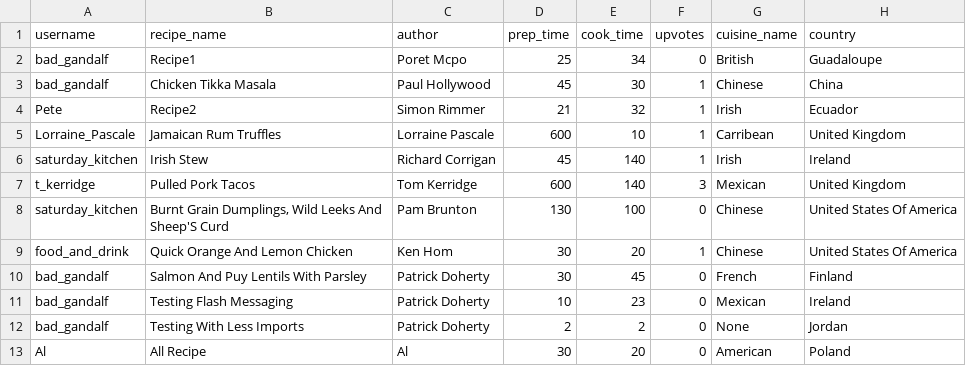
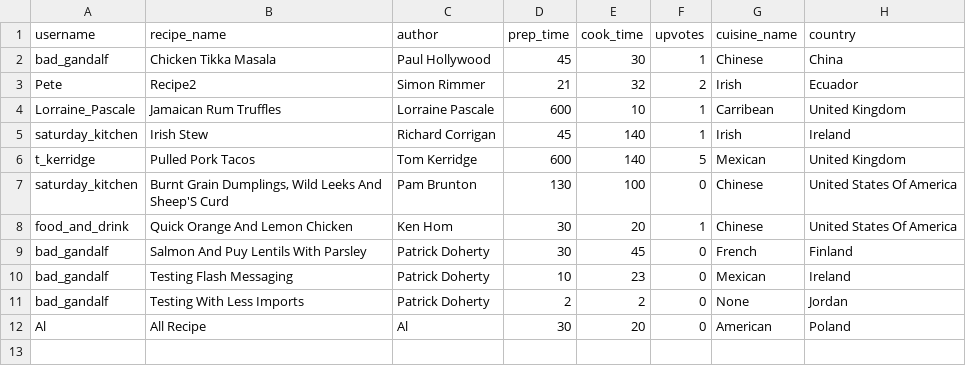
Before and after one commit to Bad-Gandalf/milestone4-recipe-website, a CSV file: static/data/recipe_mining.csv, drawn as a sheet.

```diff
--- a/static/data/recipe_mining.csv
+++ b/static/data/recipe_mining.csv
@@ -1,8 +1,7 @@
 username,recipe_name,author,prep_time,cook_time,upvotes,cuisine_name,country
-bad_gandalf,Recipe1,Poret Mcpo,25,34,0,British,Guadaloupe
 bad_gandalf,Chicken Tikka Masala,Paul Hollywood,45,30,1,Chinese,China
-Pete,Recipe2,Simon Rimmer,21,32,1,Irish,Ecuador
+Pete,Recipe2,Simon Rimmer,21,32,2,Irish,Ecuador
 Lorraine_Pascale,Jamaican Rum Truffles,Lorraine Pascale,600,10,1,Carribean,United Kingdom
 saturday_kitchen,Irish Stew,Richard Corrigan,45,140,1,Irish,Ireland
-t_kerridge,Pulled Pork Tacos,Tom Kerridge,600,140,3,Mexican,United Kingdom
+t_kerridge,Pulled Pork Tacos,Tom Kerridge,600,140,5,Mexican,United Kingdom
 saturday_kitchen,"Burnt Grain Dumplings, Wild Leeks And Sheep'S Curd",Pam Brunton,130,100,0,Chinese,United States Of America
```
Also changed, not shown: static/data/allergen_data.csv, 19 other files.
